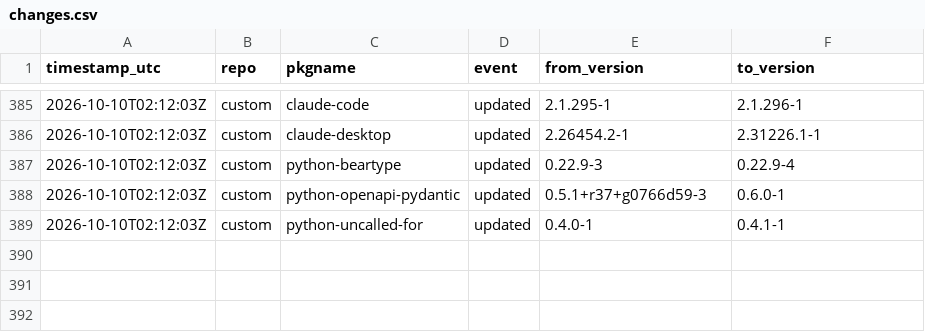
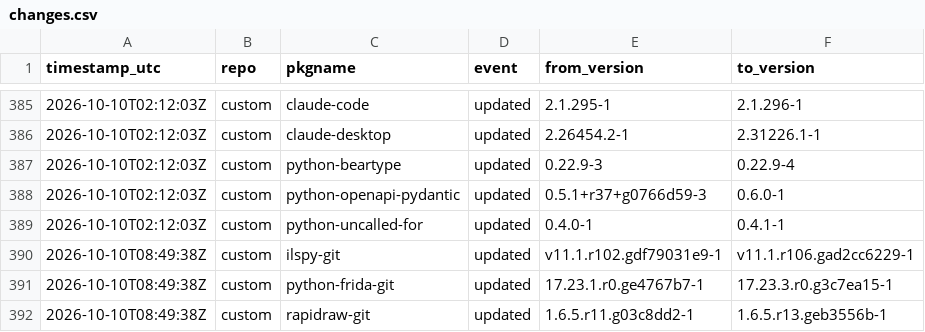
Before and after one commit to xerootg/xerootg.github.io, a CSV file: data/changes.csv, drawn as a sheet; only a part is shown, gaps mark what is left out.

```diff
--- a/data/changes.csv
+++ b/data/changes.csv
@@ -389 +389,4 @@ timestamp_utc,repo,pkgname,event,from_version,to_version
 2026-10-10T02:12:03Z,custom,python-uncalled-for,updated,0.4.0-1,0.4.1-1
+2026-10-10T08:49:38Z,custom,ilspy-git,updated,v11.1.r102.gdf79031e9-1,v11.1.r106.gad2cc6229-1
+2026-10-10T08:49:38Z,custom,python-frida-git,updated,17.23.1.r0.ge4767b7-1,17.23.3.r0.g3c7ea15-1
+2026-10-10T08:49:38Z,custom,rapidraw-git,updated,1.6.5.r11.g03c8dd2-1,1.6.5.r13.geb3556b-1
```
Also changed, not shown: data/packages.csv, 2 other files.
